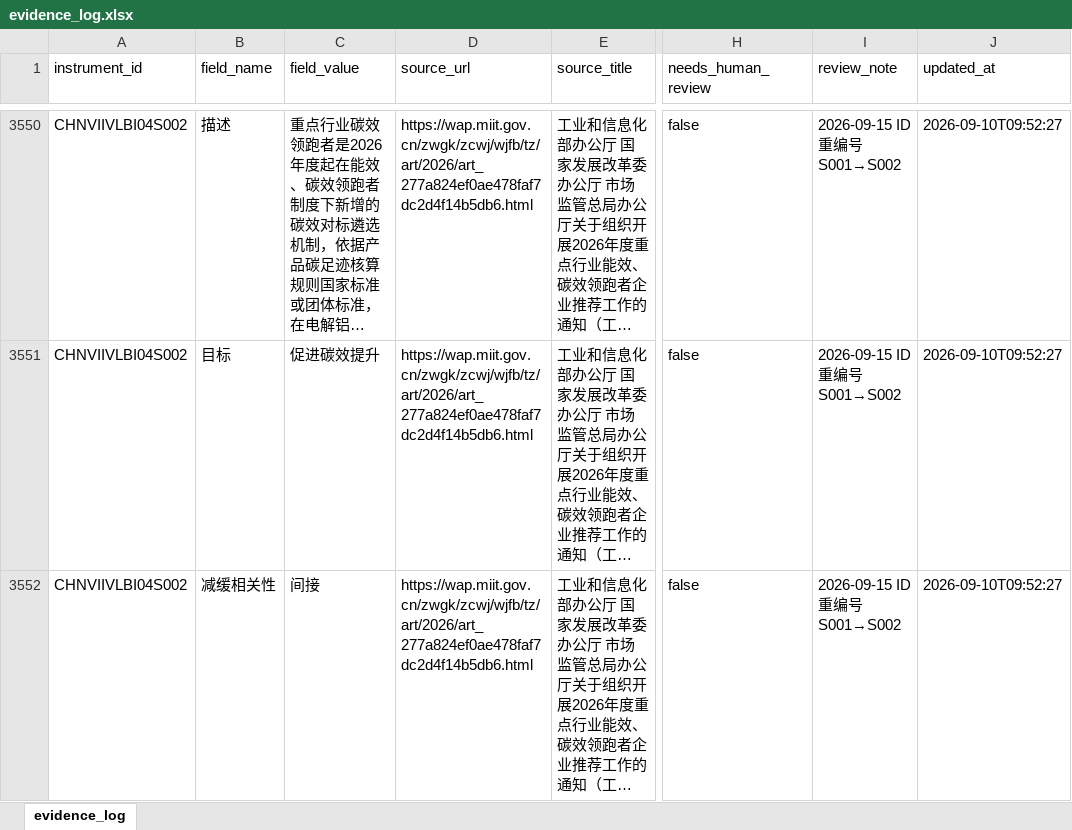
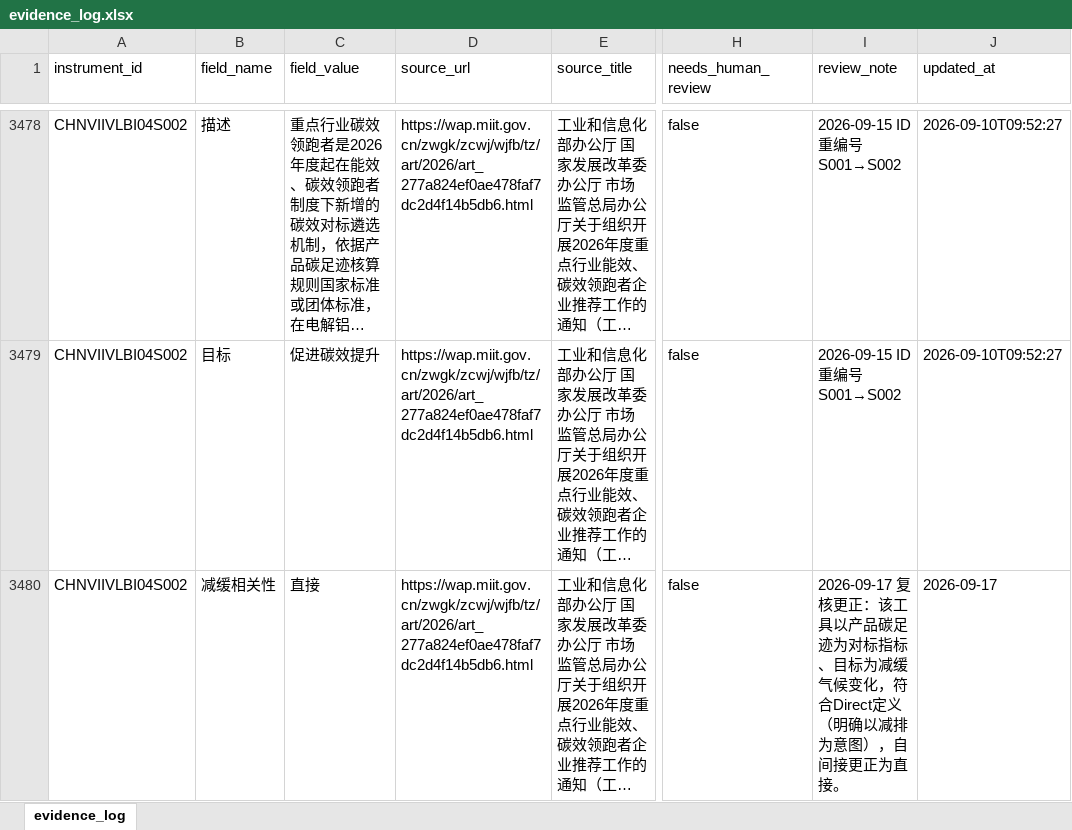
Before and after one commit to MGFPKU/CCPID, an Excel workbook: outputs/evidence_log.xlsx, sheet evidence_log, drawn as a sheet; only a part is shown, gaps mark what is left out; long unchanged cells end in …; values as stored, in another font and other column widths than the file's, no borders; addresses are those after the commit; the diff covers the shown part only; the diff names each change by its address in the sheet, - before the commit and + after, or states it on an @@ line.

```diff
--- a/outputs/evidence_log.xlsx (sheet evidence_log)
+++ b/outputs/evidence_log.xlsx (sheet evidence_log)
-C3480 (field_value): 间接
+C3480 (field_value): 直接
-I3480 (review_note): 2026-09-15 ID重编号S001→S002
+I3480 (review_note): 2026-09-17 复核更正：该工具以产品碳足迹为对标指标、目标为减缓气候变化，符合Direct定义（明确以减排为意图），自间接更正为直接。
-J3480 (updated_at): 2026-09-10T09:52:27
+J3480 (updated_at): 2026-09-17
```
Also changed, not shown: 1 added row and 76 removed rows elsewhere in this sheet, docs/CCPID_cn.xlsx, docs/CCPID_en.xlsx, 33 other files.
